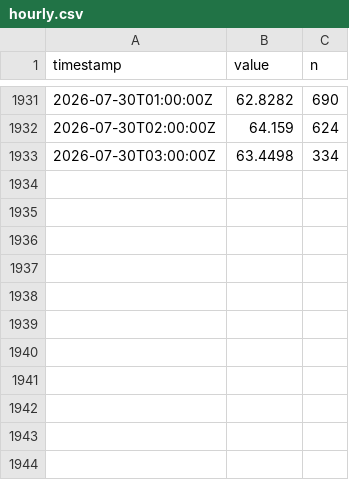
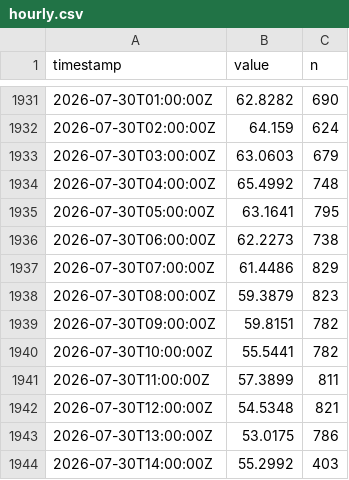
Before and after one commit to alkisgt/esn-1-observatory, a CSV file: hourly.csv, drawn as a sheet; only a part is shown, gaps mark what is left out.

```diff
--- a/hourly.csv
+++ b/hourly.csv
@@ -1932,2 +1932,13 @@ timestamp,value,n
 2026-07-30T02:00:00Z,64.159,624
-2026-07-30T03:00:00Z,63.4498,334
+2026-07-30T03:00:00Z,63.0603,679
+2026-07-30T04:00:00Z,65.4992,748
+2026-07-30T05:00:00Z,63.1641,795
+2026-07-30T06:00:00Z,62.2273,738
+2026-07-30T07:00:00Z,61.4486,829
+2026-07-30T08:00:00Z,59.3879,823
+2026-07-30T09:00:00Z,59.8151,782
+2026-07-30T10:00:00Z,55.5441,782
+2026-07-30T11:00:00Z,57.3899,811
+2026-07-30T12:00:00Z,54.5348,821
+2026-07-30T13:00:00Z,53.0175,786
+2026-07-30T14:00:00Z,55.2992,403
```
